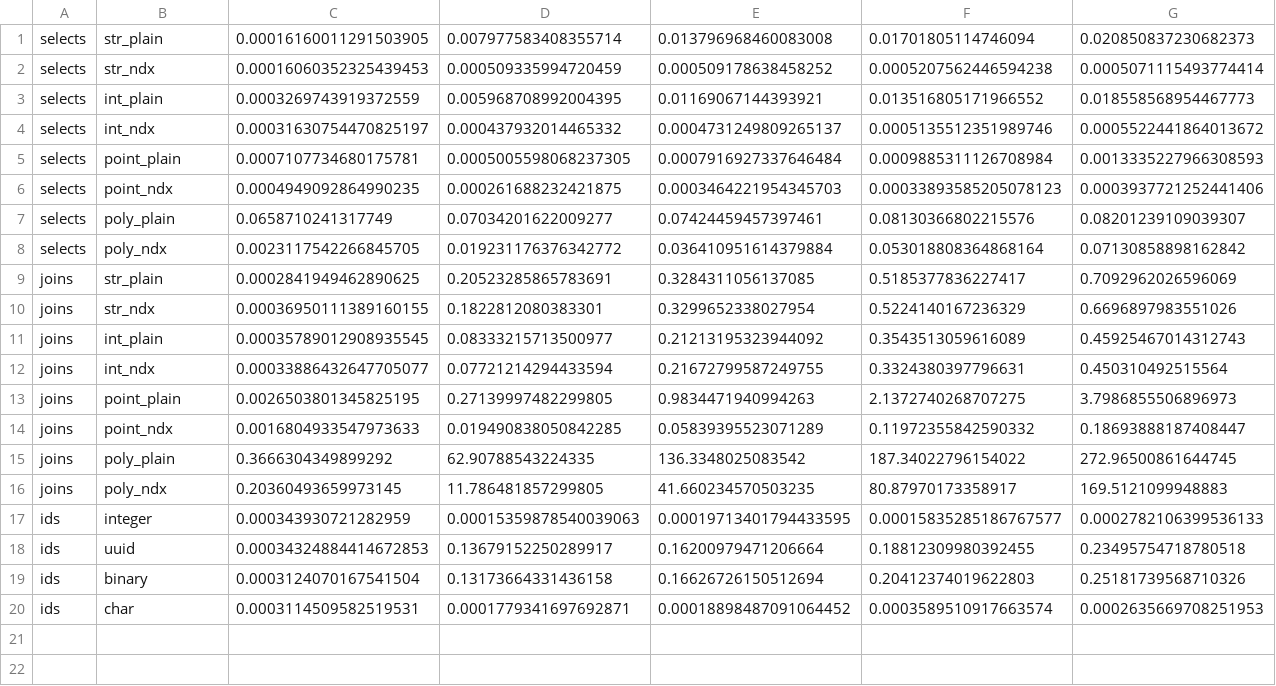
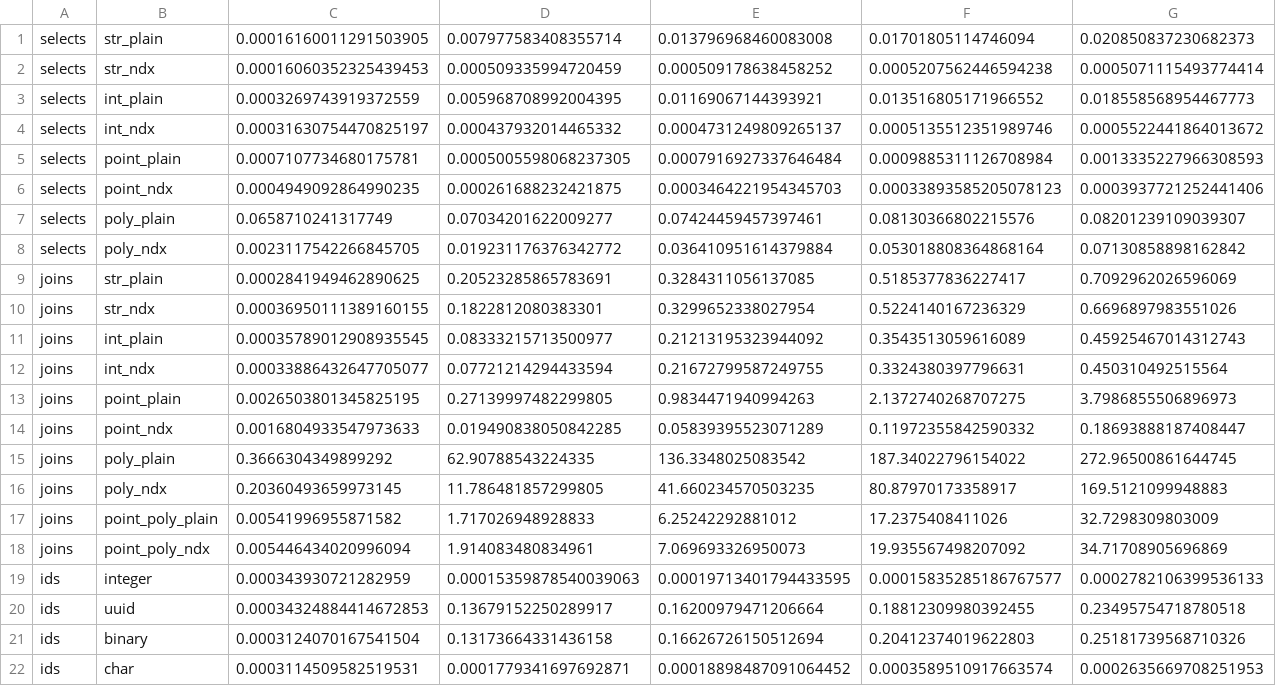
Before and after one commit to apaulled/sql-benchmarking, a CSV file: analyses/analysis_pg.csv, drawn as a sheet; only a part is shown; rows hold the shown columns only; the diff names each change by its address in the sheet, - before the commit and + after, or states it on an @@ line.

```diff
--- a/analyses/analysis_pg.csv
+++ b/analyses/analysis_pg.csv
+row 17: joins | point_poly_plain | 0.00541996955871582 | 1.717026948928833 | 6.25242292881012 | 17.2375408411026 | 32.7298309803009
+row 18: joins | point_poly_ndx | 0.005446434020996094 | 1.914083480834961 | 7.069693326950073 | 19.935567498207092 | 34.71708905696869
```
Also changed, not shown: analyses/analysis_ms.csv.
